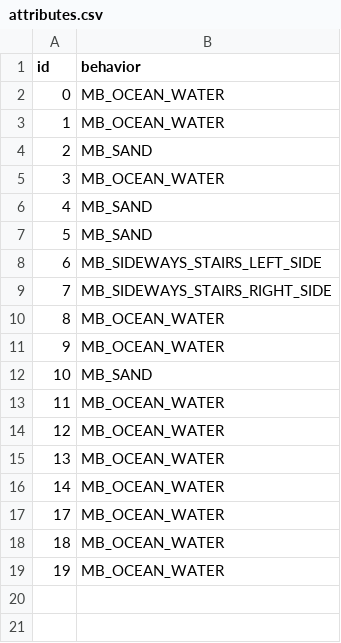
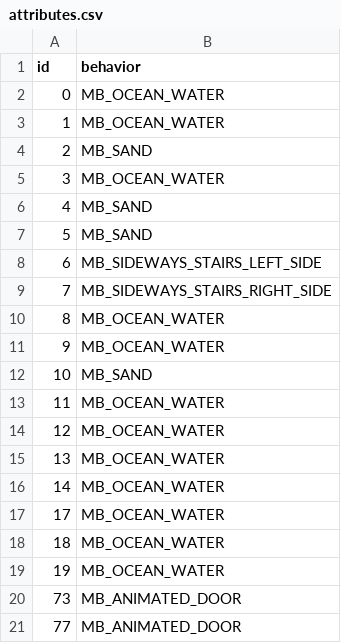
Before and after one commit to magical-ice-winged-otter/islandgame2, a CSV file: porytiles/islandgame_ocean_general/attributes.csv, drawn as a sheet; the diff names each change by its address in the sheet, - before the commit and + after, or states it on an @@ line.

Commit message:
fixed tidalcove gym doors, fixed ocean mart doors

```diff
--- a/porytiles/islandgame_ocean_general/attributes.csv
+++ b/porytiles/islandgame_ocean_general/attributes.csv
+row 20: 73 | MB_ANIMATED_DOOR
+row 21: 77 | MB_ANIMATED_DOOR
```
Also changed, not shown: 55 other files.
